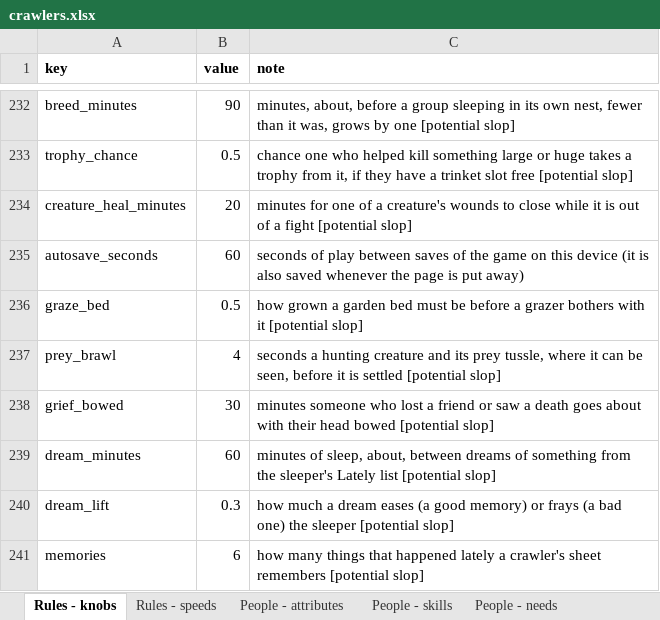
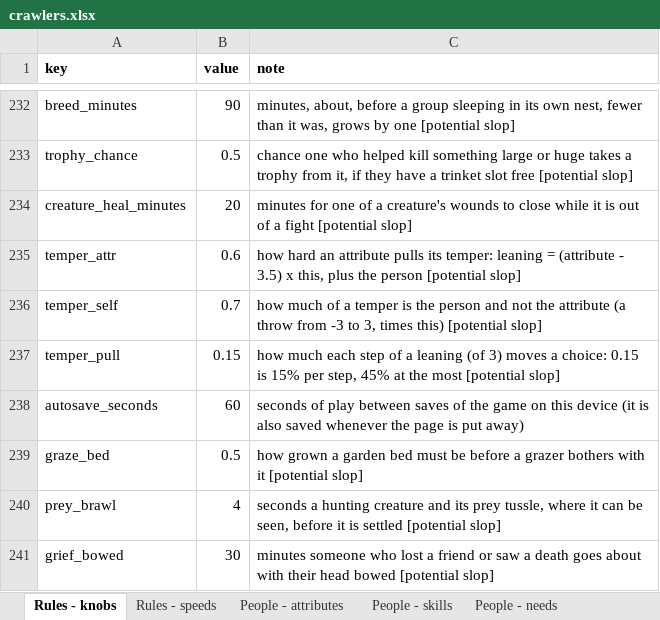
Before and after one commit to myrmecbruh/Project-Crawlers, an Excel workbook: crawlers.xlsx, sheet Rules - knobs, drawn as a sheet; only a part is shown, gaps mark what is left out; the shorter side is filled out with more unchanged rows; values as stored, in another font and other column widths than the file's, no borders; the diff names each change by its address in the sheet, - before the commit and + after, or states it on an @@ line.

```diff
--- a/crawlers.xlsx (sheet Rules - knobs)
+++ b/crawlers.xlsx (sheet Rules - knobs)
+row 235: temper_attr | 0.6 | how hard an attribute pulls its temper: leaning = (attribute - 3.5) x this, plus the person [potential slop]
+row 236: temper_self | 0.7 | how much of a temper is the person and not the attribute (a throw from -3 to 3, times this) [potential slop]
+row 237: temper_pull | 0.15 | how much each step of a leaning (of 3) moves a choice: 0.15 is 15% per step, 45% at the most [potential slop]
```
Also changed, not shown: other sheet tabs, 3 other files.
